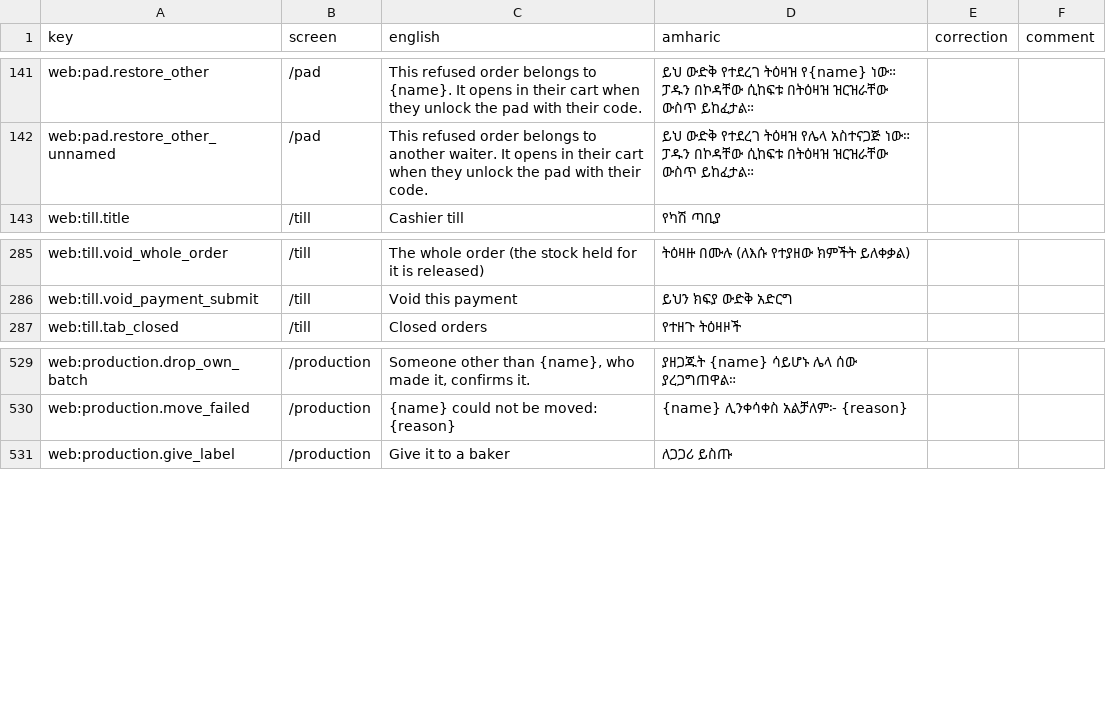
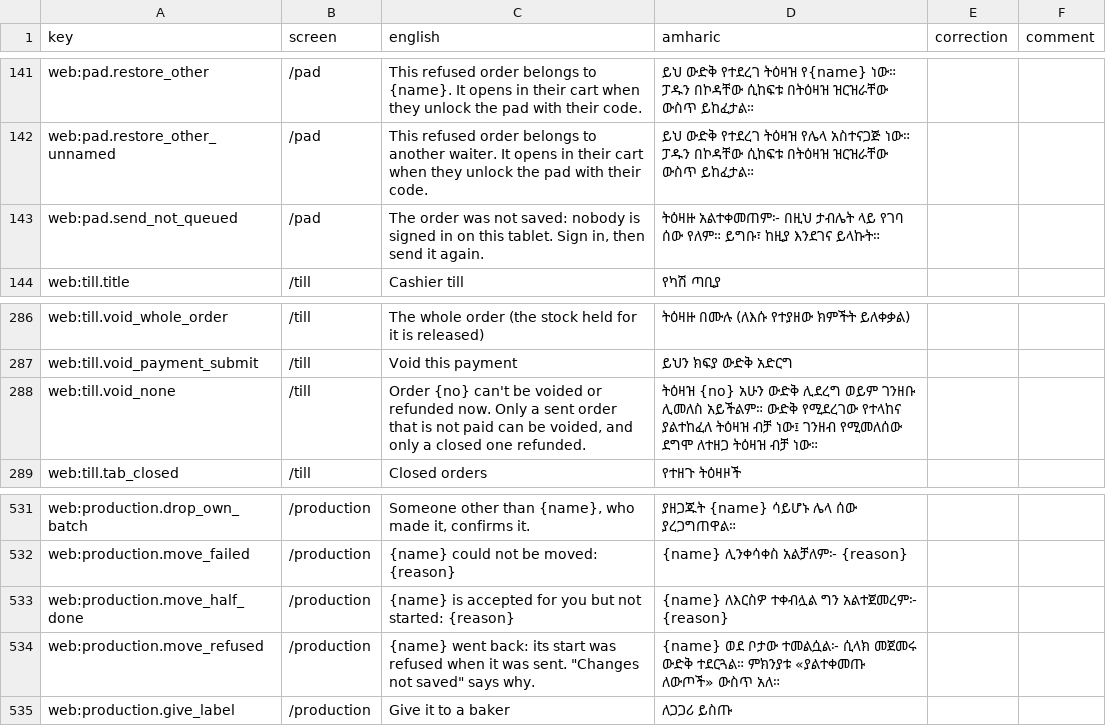
Before and after one commit to obssa/bakery-ops, a CSV file: docs/i18n/am-review.csv, drawn as a sheet; only a part is shown, gaps mark what is left out; the diff names each change by its address in the sheet, - before the commit and + after, or states it on an @@ line.

Commit message:
web: screens that stuck or said something untrue (implicit-state review items 16 to 23)
- Enrol this device enrols a new id and keeps it only once enrolled; a failed try leaves the old id, still enrolled in its branch.
- Production board: a start queued offline and refused later sends its card back; accept-and-start that half happened says so; the
  card's button is read from dropMove (one table of rules).
- Pad cart: a send that could not be queued leaves "Sending" with a message; Clear queues one cancel per order.
- Tray: a lost send counts as landed for paid and voided orders too.
- Void dialog: void, refund or neither by the API's rules (an open, cancelled or paid-not-closed order gets neither).
- Shift bar: every shift status mapped (an ended one is idle, an unknown one offers nothing); CountPanel's cash save no longer resets
  the write counter; the active station is a claim per screen.
- Kitchen display: a line's own writes only; a tap holds the line's buttons until the display reads its new status.
- Outbox: one flag for the device hold (`held`), cleared by any answer past the device check.

```diff
--- a/docs/i18n/am-review.csv
+++ b/docs/i18n/am-review.csv
+row 143: web:pad.send_not_queued | /pad | The order was not saved: nobody is signed in on this tablet. Sign in, then send it again. | ትዕዛዙ አልተቀመጠም፦ በዚህ ታብሌት ላይ የገባ ሰው የለም። ይግቡ፣ ከዚያ እንደገና ይላኩት።
+row 288: web:till.void_none | /till | Order {no} can't be voided or refunded now. Only a sent order that is not paid can be voided, and only a closed one refunded. | ትዕዛዝ {no} አሁን ውድቅ ሊደረግ ወይም ገንዘቡ ሊመለስ አይችልም። ውድቅ የሚደረገው የተላከና ያልተከፈለ ትዕዛዝ ብቻ ነው፤ ገንዘብ የሚመለሰው ደግሞ ለተዘጋ ትዕዛዝ ብቻ ነው።
+row 533: web:production.move_half_done | /production | {name} is accepted for you but not started: {reason} | {name} ለእርስዎ ተቀብሏል ግን አልተጀመረም፦ {reason}
+row 534: web:production.move_refused | /production | {name} went back: its start was refused when it was sent. "Changes not saved" says why. | {name} ወደ ቦታው ተመልሷል፦ ሲላክ መጀመሩ ውድቅ ተደርጓል። ምክንያቱ «ያልተቀመጡ ለውጦች» ውስጥ አለ።
```
Also changed, not shown: 27 other files.
